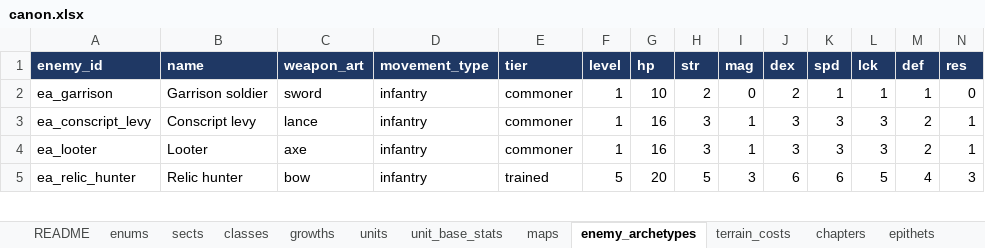
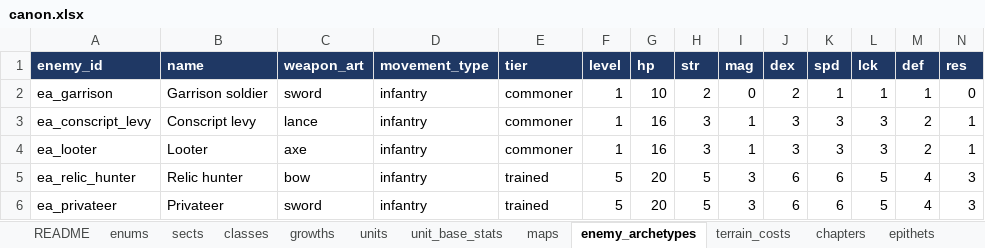
Before and after one commit to nzkogan/srpg1, an Excel workbook: canon.xlsx, sheet enemy_archetypes, drawn as a sheet; only a part is shown; values as stored, in another font and other column widths than the file's, no borders; rows hold the shown columns only; the diff covers the shown part only; the diff names each change by its address in the sheet, - before the commit and + after, or states it on an @@ line.

```diff
--- a/canon.xlsx (sheet enemy_archetypes)
+++ b/canon.xlsx (sheet enemy_archetypes)
+row 6: ea_privateer | Privateer | sword | infantry | trained | 5 | 20 | 5 | 3 | 6 | 6 | 5 | 4 | 3
```
Also changed, not shown: 1 edited cell elsewhere in this sheet, 2 other files.
